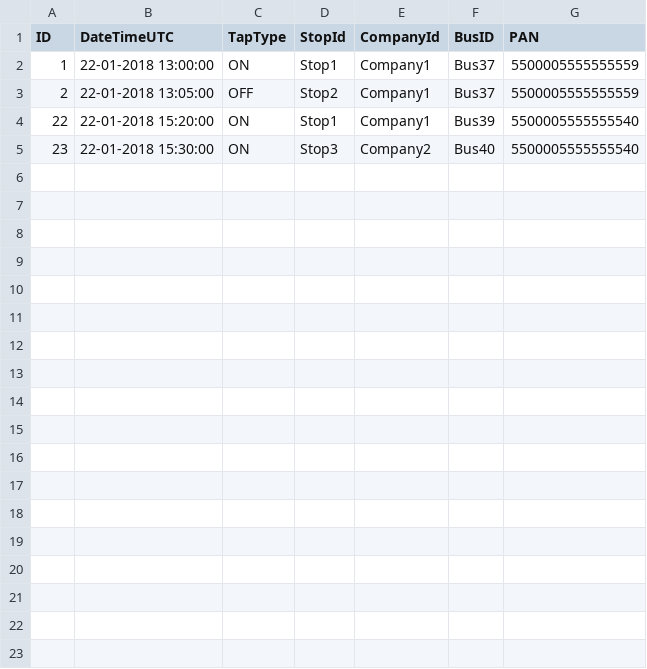
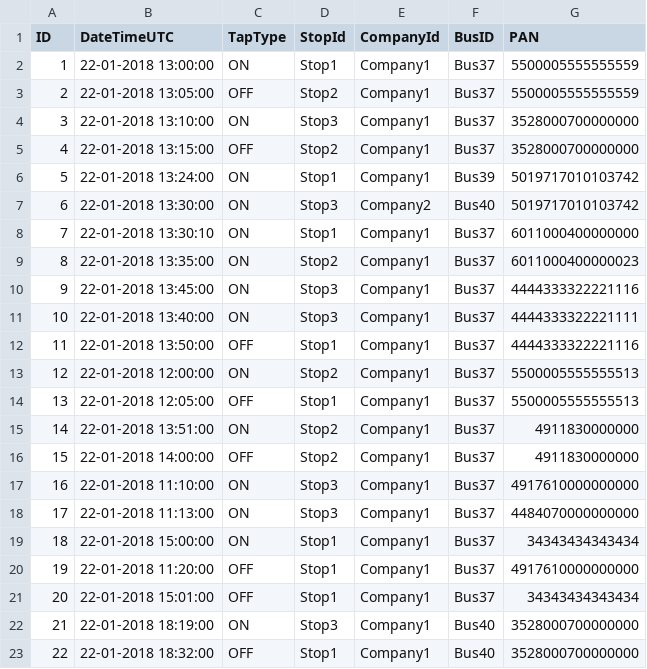
Before and after one commit to maryam1993/littlepay, a CSV file: taps.csv, drawn as a sheet.

```diff
--- a/taps.csv
+++ b/taps.csv
@@ -3,3 +3,21 @@ ID, DateTimeUTC, TapType, StopId, CompanyId, BusID, PAN
 2,22-01-2018 13:05:00,OFF,Stop2,Company1,Bus37,5500005555555559
-22,22-01-2018 15:20:00,ON,Stop1,Company1,Bus39,5500005555555540
-23,22-01-2018 15:30:00,ON,Stop3,Company2,Bus40,5500005555555540
+3,22-01-2018 13:10:00,ON,Stop3,	Company1,Bus37,3528000700000000
+4,22-01-2018 13:15:00,OFF,Stop2,Company1,Bus37,3528000700000000
+5,22-01-2018 13:24:00,ON,Stop1,Company1,Bus39,5019717010103742
+6,22-01-2018 13:30:00,ON,Stop3,Company2,Bus40,5019717010103742
+7,22-01-2018 13:30:10,ON,Stop1,Company1,Bus37,6011000400000000
+8,22-01-2018 13:35:00,ON,Stop2,Company1,Bus37,6011000400000023
+9,22-01-2018 13:45:00,ON,Stop3,Company1,Bus37,4444333322221116
+10,22-01-2018 13:40:00,ON,Stop3,Company1,Bus37,4444333322221111
+11,22-01-2018 13:50:00,OFF,Stop1,Company1,Bus37,4444333322221116
+12,22-01-2018 12:00:00,ON,Stop2,Company1,Bus37,5500005555555513
+13,22-01-2018 12:05:00,OFF,Stop1,Company1,Bus37,5500005555555513
+14,22-01-2018 13:51:00,ON,Stop2,Company1,Bus37,4911830000000
+15,22-01-2018 14:00:00,OFF,Stop2,Company1,Bus37,4911830000000
+16,22-01-2018 11:10:00,ON,Stop3,Company1,Bus37,4917610000000000
+17,22-01-2018 11:13:00,ON,Stop3,Company1,Bus37,4484070000000000
+18,22-01-2018 15:00:00,ON,Stop1,Company1,Bus37,34343434343434
+19,22-01-2018 11:20:00,OFF,Stop1,Company1,Bus37,4917610000000000
+20,22-01-2018 15:01:00,OFF,Stop1,Company1,Bus37,34343434343434
+21,22-01-2018 18:19:00,ON,Stop3,Company1,Bus40,3528000700000000
+22,22-01-2018 18:32:00,OFF,Stop1,Company1,Bus40,3528000700000000
```
Also changed, not shown: trips.csv, 8 other files.
